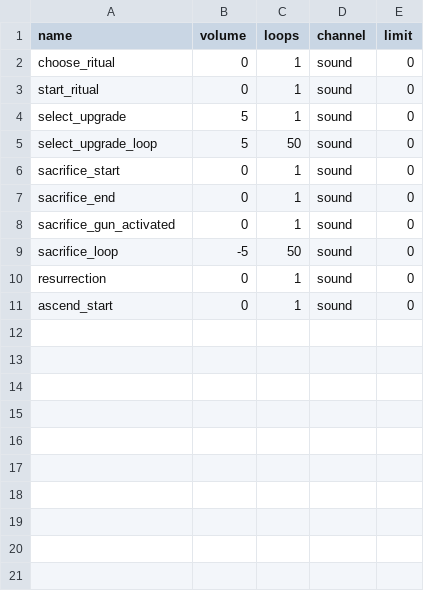
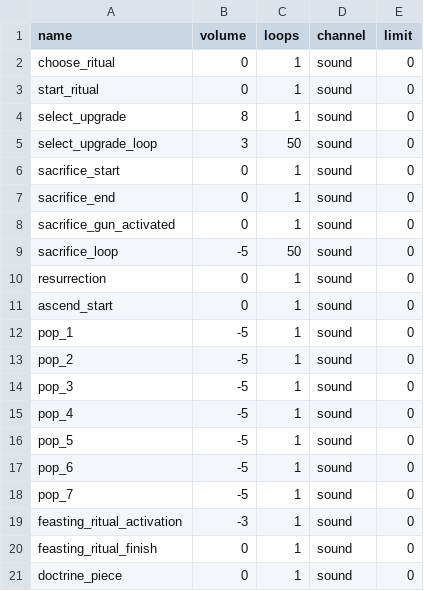
Before and after one commit to Ricky2148/ETG-Mod-GungeonCOTL, a CSV file: Resources/Sounds/Gungeon Cult of the Lamb Sound Bank.csv, drawn as a sheet.

```diff
--- a/Resources/Sounds/Gungeon Cult of the Lamb Sound Bank.csv
+++ b/Resources/Sounds/Gungeon Cult of the Lamb Sound Bank.csv
@@ -3,4 +3,4 @@ choose_ritual, 0, 1, sound, 0
 start_ritual, 0, 1, sound, 0
-select_upgrade, 5, 1, sound, 0
-select_upgrade_loop, 5, 50, sound, 0
+select_upgrade, 8, 1, sound, 0
+select_upgrade_loop, 3, 50, sound, 0
 sacrifice_start, 0, 1, sound, 0
@@ -11 +11,11 @@ resurrection, 0, 1, sound, 0
 ascend_start, 0, 1, sound, 0
+pop_1, -5, 1, sound, 0
+pop_2, -5, 1, sound, 0
+pop_3, -5, 1, sound, 0
+pop_4, -5, 1, sound, 0
+pop_5, -5, 1, sound, 0
+pop_6, -5, 1, sound, 0
+pop_7, -5, 1, sound, 0
+feasting_ritual_activation, -3, 1, sound, 0
+feasting_ritual_finish, 0, 1, sound, 0
+doctrine_piece, 0, 1, sound, 0
```
Also changed, not shown: 19 other files.
